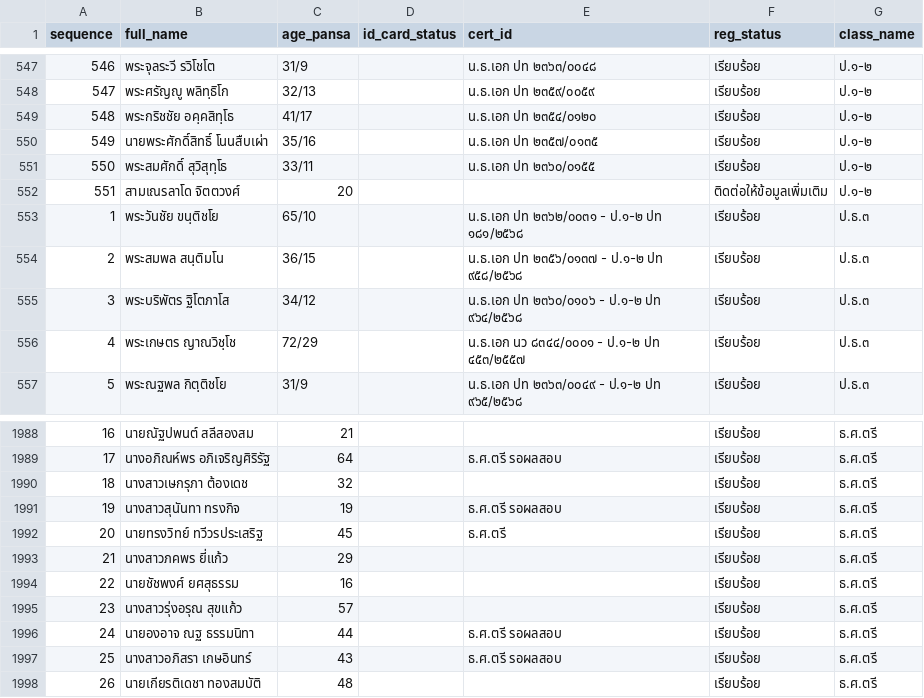
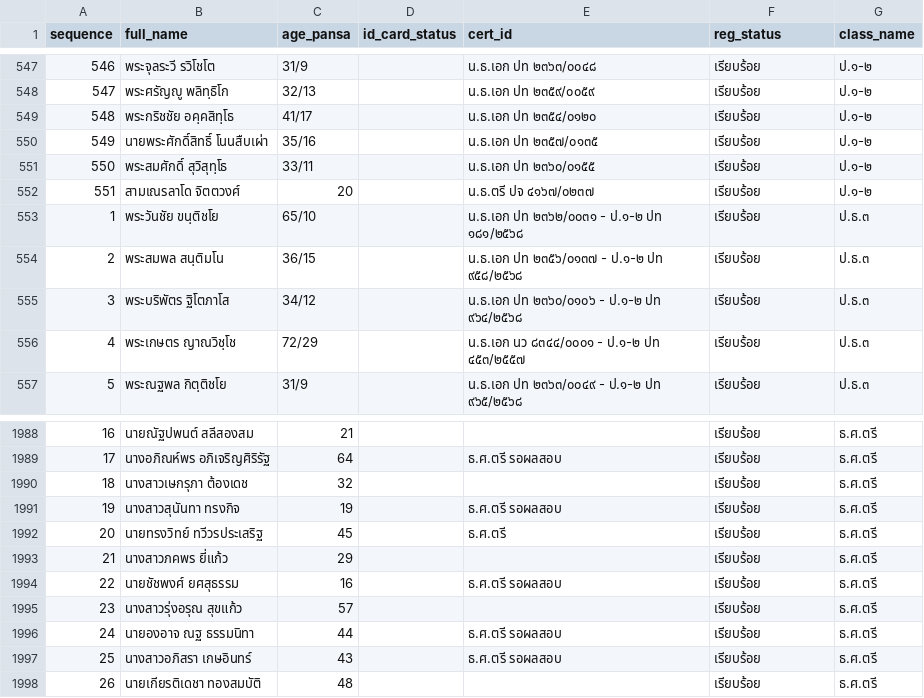
Before and after one commit to Kanjin22/pariyat-search-project, a CSV file: data/pariyat_applicants_data.csv, drawn as a sheet; only a part is shown, gaps mark what is left out.

Commit message:
Update pariyat_applicants_data.csv

```diff
--- a/data/pariyat_applicants_data.csv
+++ b/data/pariyat_applicants_data.csv
@@ -551,3 +551,3 @@
 550,พระสมศักดิ์ สุวิสุทฺโธ,33/11,,น.ธ.เอก ปท ๒๓๖๐/๐๑๕๕,เรียบร้อย,ป.๑-๒
-551,สามเณรลาโด จิตตวงศ์,20,,,ติดต่อให้ข้อมูลเพิ่มเติม,ป.๑-๒
+551,สามเณรลาโด จิตตวงศ์,20,,น.ธ.ตรี ปจ ๔๑๖๗/๐๒๓๗,เรียบร้อย,ป.๑-๒
 1,พระวันชัย ขนฺติชโย,65/10,,น.ธ.เอก ปท ๒๓๖๒/๐๐๓๑ - ป.๑-๒ ปท ๑๘๑/๒๕๖๘,เรียบร้อย,ป.ธ.๓
@@ -1993,3 +1993,3 @@
 21,นางสาวภคพร ยี่แก้ว,29,,,เรียบร้อย,ธ.ศ.ตรี
-22,นายชัชพงศ์ ยศสุธรรม,16,,,เรียบร้อย,ธ.ศ.ตรี
+22,นายชัชพงศ์ ยศสุธรรม,16,,ธ.ศ.ตรี รอผลสอบ,เรียบร้อย,ธ.ศ.ตรี
 23,นางสาวรุ่งอรุณ สุขแก้ว,57,,,เรียบร้อย,ธ.ศ.ตรี
```
